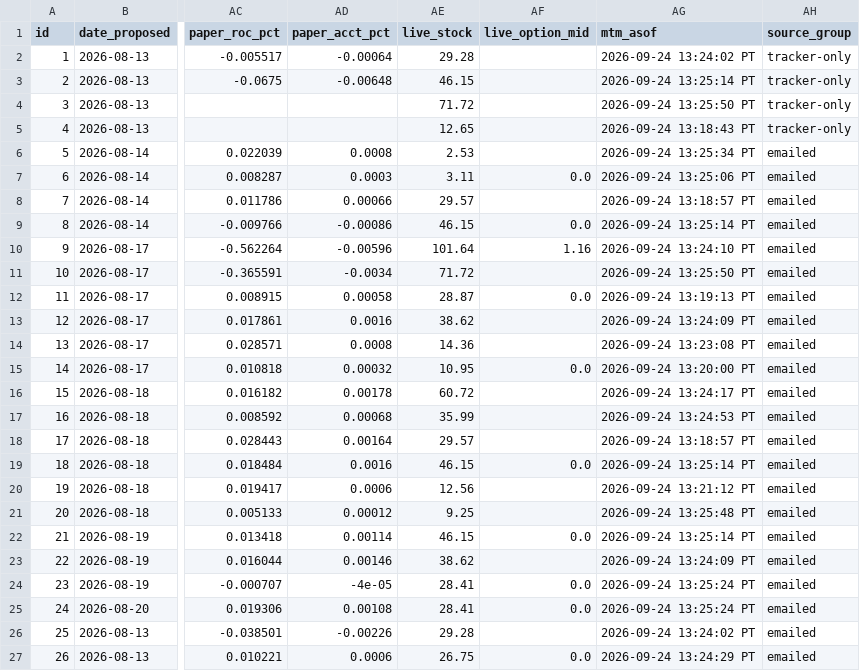
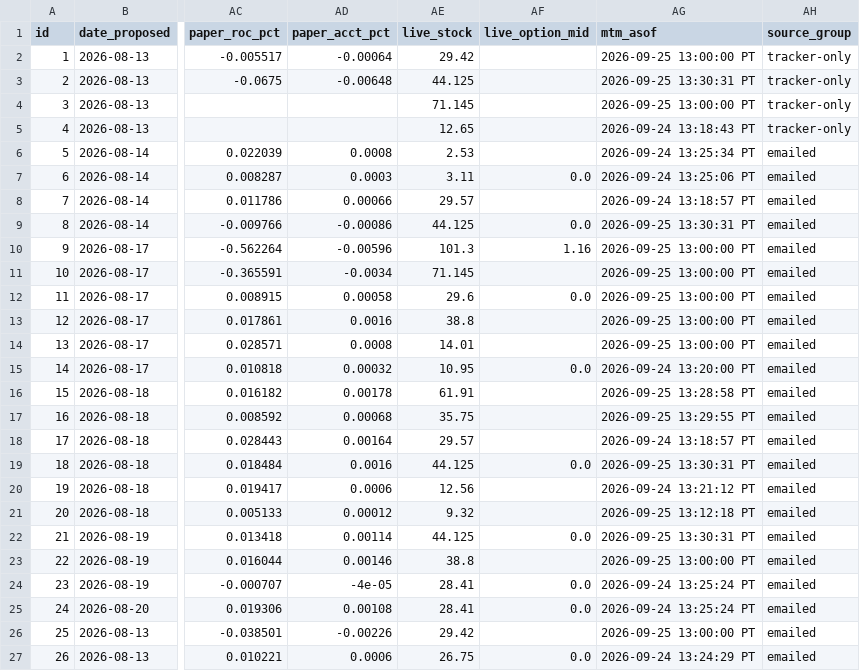
Before and after one commit to JesseHart22/stocktimus-paper, a CSV file: trade-tracker.csv, drawn as a sheet; only a part is shown, gaps mark what is left out; the diff covers the shown part only; the diff names each change by its address in the sheet, - before the commit and + after, or states it on an @@ line.

```diff
--- a/trade-tracker.csv
+++ b/trade-tracker.csv
-AE2 (live_stock): 29.28
+AE2 (live_stock): 29.42
-AG2 (mtm_asof): 2026-09-24 13:24:02 PT
+AG2 (mtm_asof): 2026-09-25 13:00:00 PT
-AE3 (live_stock): 46.15
+AE3 (live_stock): 44.125
-AG3 (mtm_asof): 2026-09-24 13:25:14 PT
+AG3 (mtm_asof): 2026-09-25 13:30:31 PT
-AE4 (live_stock): 71.72
+AE4 (live_stock): 71.145
-AG4 (mtm_asof): 2026-09-24 13:25:50 PT
+AG4 (mtm_asof): 2026-09-25 13:00:00 PT
-AE9 (live_stock): 46.15
+AE9 (live_stock): 44.125
-AG9 (mtm_asof): 2026-09-24 13:25:14 PT
+AG9 (mtm_asof): 2026-09-25 13:30:31 PT
-AE10 (live_stock): 101.64
+AE10 (live_stock): 101.3
-AG10 (mtm_asof): 2026-09-24 13:24:10 PT
+AG10 (mtm_asof): 2026-09-25 13:00:00 PT
-AE11 (live_stock): 71.72
+AE11 (live_stock): 71.145
-AG11 (mtm_asof): 2026-09-24 13:25:50 PT
+AG11 (mtm_asof): 2026-09-25 13:00:00 PT
-AE12 (live_stock): 28.87
+AE12 (live_stock): 29.6
-AG12 (mtm_asof): 2026-09-24 13:19:13 PT
+AG12 (mtm_asof): 2026-09-25 13:00:00 PT
-AE13 (live_stock): 38.62
+AE13 (live_stock): 38.8
-AG13 (mtm_asof): 2026-09-24 13:24:09 PT
+AG13 (mtm_asof): 2026-09-25 13:00:00 PT
-AE14 (live_stock): 14.36
+AE14 (live_stock): 14.01
-AG14 (mtm_asof): 2026-09-24 13:23:08 PT
+AG14 (mtm_asof): 2026-09-25 13:00:00 PT
-AE16 (live_stock): 60.72
+AE16 (live_stock): 61.91
-AG16 (mtm_asof): 2026-09-24 13:24:17 PT
+AG16 (mtm_asof): 2026-09-25 13:28:58 PT
-AE17 (live_stock): 35.99
+AE17 (live_stock): 35.75
-AG17 (mtm_asof): 2026-09-24 13:24:53 PT
+AG17 (mtm_asof): 2026-09-25 13:29:55 PT
-AE19 (live_stock): 46.15
+AE19 (live_stock): 44.125
-AG19 (mtm_asof): 2026-09-24 13:25:14 PT
+AG19 (mtm_asof): 2026-09-25 13:30:31 PT
-AE21 (live_stock): 9.25
+AE21 (live_stock): 9.32
-AG21 (mtm_asof): 2026-09-24 13:25:48 PT
+AG21 (mtm_asof): 2026-09-25 13:12:18 PT
-AE22 (live_stock): 46.15
+AE22 (live_stock): 44.125
-AG22 (mtm_asof): 2026-09-24 13:25:14 PT
+AG22 (mtm_asof): 2026-09-25 13:30:31 PT
-AE23 (live_stock): 38.62
+AE23 (live_stock): 38.8
-AG23 (mtm_asof): 2026-09-24 13:24:09 PT
+AG23 (mtm_asof): 2026-09-25 13:00:00 PT
-AE26 (live_stock): 29.28
+AE26 (live_stock): 29.42
-AG26 (mtm_asof): 2026-09-24 13:24:02 PT
+AG26 (mtm_asof): 2026-09-25 13:00:00 PT
```
Also changed, not shown: 112 edited cells elsewhere in this file, 3 other files.
